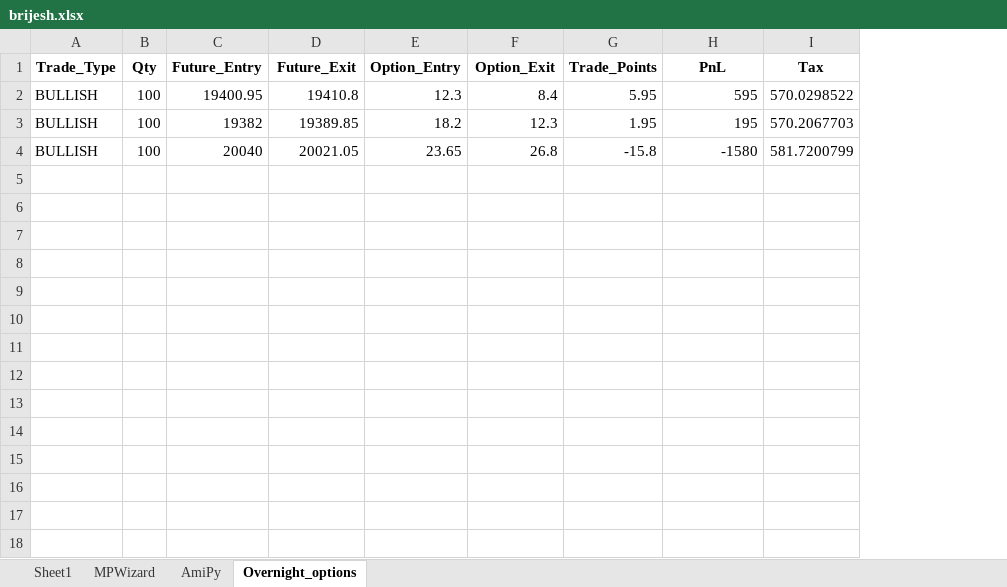
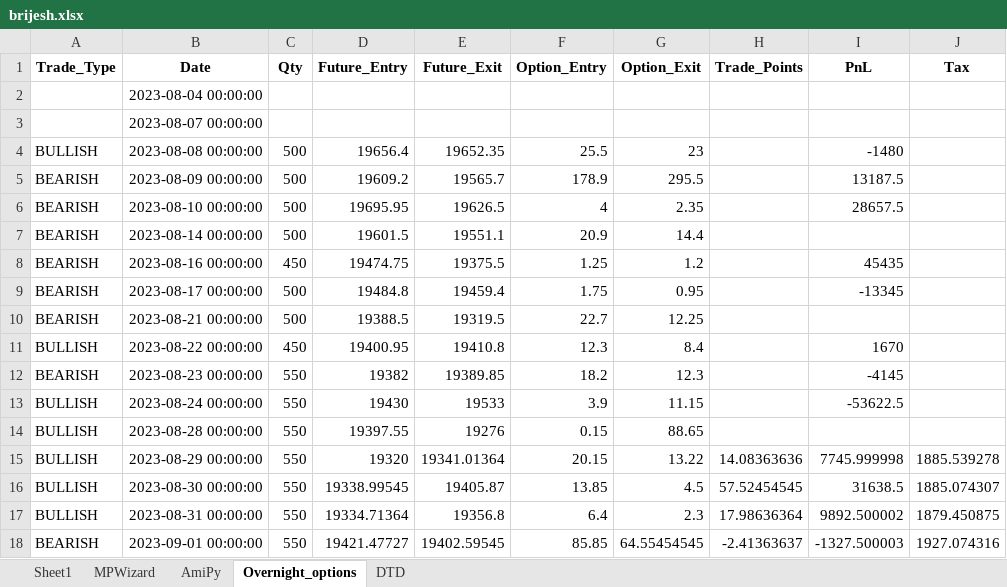
Before and after one commit to SerendipityOrg/TradeMan, an Excel workbook: UserProfile/excel/brijesh.xlsx, sheet Overnight_options, drawn as a sheet; values as stored, in another font and other column widths than the file's, no borders; removed rows and columns are numbered as before the commit, all else as after; the diff names each change by its address in the sheet, - before the commit and + after, or states it on an @@ line.

```diff
--- a/UserProfile/excel/brijesh.xlsx (sheet Overnight_options)
+++ b/UserProfile/excel/brijesh.xlsx (sheet Overnight_options)
+sheet tab: DTD
+column B (Date), rows 11-12: 2023-08-22 00:00:00 | 2023-08-23 00:00:00
+row 2:  | 2023-08-04 00:00:00
+row 3:  | 2023-08-07 00:00:00
+row 4: BULLISH | 2023-08-08 00:00:00 | 500 | 19656.4 | 19652.35 | 25.5 | 23 |  | -1480
+row 5: BEARISH | 2023-08-09 00:00:00 | 500 | 19609.2 | 19565.7 | 178.9 | 295.5 |  | 13187.5
+row 6: BEARISH | 2023-08-10 00:00:00 | 500 | 19695.95 | 19626.5 | 4 | 2.35 |  | 28657.5
+row 7: BEARISH | 2023-08-14 00:00:00 | 500 | 19601.5 | 19551.1 | 20.9 | 14.4
+row 8: BEARISH | 2023-08-16 00:00:00 | 450 | 19474.75 | 19375.5 | 1.25 | 1.2 |  | 45435
+row 9: BEARISH | 2023-08-17 00:00:00 | 500 | 19484.8 | 19459.4 | 1.75 | 0.95 |  | -13345
+row 10: BEARISH | 2023-08-21 00:00:00 | 500 | 19388.5 | 19319.5 | 22.7 | 12.25
-C11 (Qty): 100
+C11 (Qty): 450
-H11 (Trade_Points): 5.95
+H11 (Trade_Points): (empty)
-I11 (PnL): 595
+I11 (PnL): 1670
-J11 (Tax): 570.0298522
+J11 (Tax): (empty)
-A12 (Trade_Type): BULLISH
+A12 (Trade_Type): BEARISH
-C12 (Qty): 100
+C12 (Qty): 550
-H12 (Trade_Points): 1.95
+H12 (Trade_Points): (empty)
-I12 (PnL): 195
+I12 (PnL): -4145
-J12 (Tax): 570.2067703
+J12 (Tax): (empty)
-row 4: BULLISH | 100 | 20040 | 20021.05 | 23.65 | 26.8 | -15.8 | -1580 | 581.7200799
+row 13: BULLISH | 2023-08-24 00:00:00 | 550 | 19430 | 19533 | 3.9 | 11.15 |  | -53622.5
+row 14: BULLISH | 2023-08-28 00:00:00 | 550 | 19397.55 | 19276 | 0.15 | 88.65
+row 15: BULLISH | 2023-08-29 00:00:00 | 550 | 19320 | 19341.01364 | 20.15 | 13.22 | 14.08363636 | 7745.999998 | 1885.539278
+row 16: BULLISH | 2023-08-30 00:00:00 | 550 | 19338.99545 | 19405.87 | 13.85 | 4.5 | 57.52454545 | 31638.5 | 1885.074307
+row 17: BULLISH | 2023-08-31 00:00:00 | 550 | 19334.71364 | 19356.8 | 6.4 | 2.3 | 17.98636364 | 9892.500002 | 1879.450875
+row 18: BEARISH | 2023-09-01 00:00:00 | 550 | 19421.47727 | 19402.59545 | 85.85 | 64.55454545 | -2.41363637 | -1327.500003 | 1927.074316
```
Also changed, not shown: UserProfile/excel/omkar.xlsx, UserProfile/excel/sridhar.xlsx, 4 other files.
